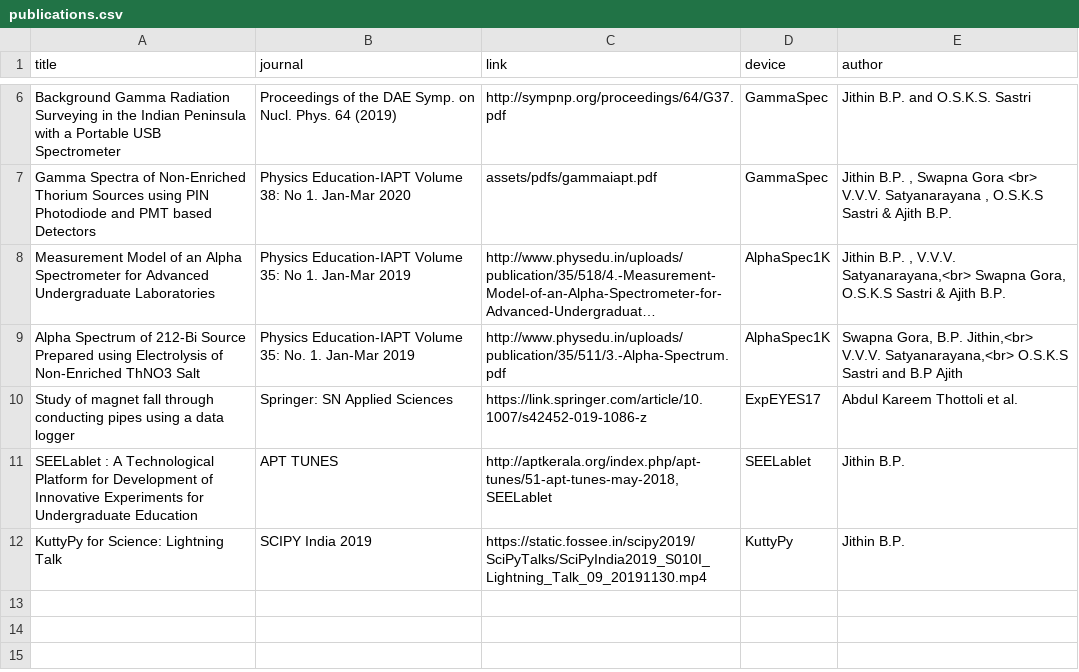
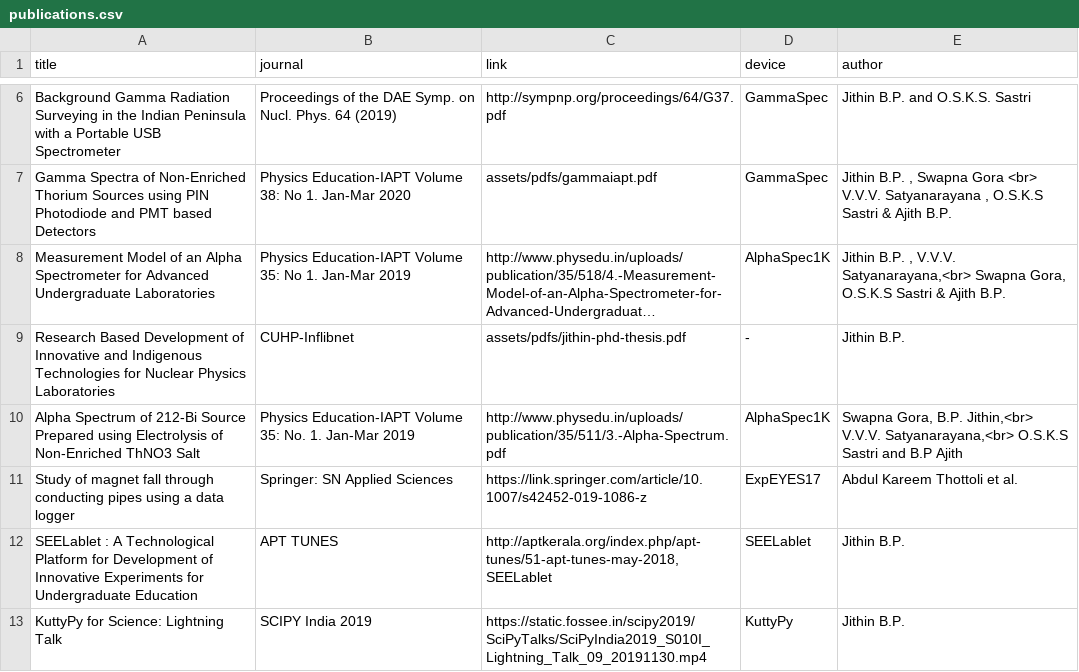
Before and after one commit to csparkresearch/csparkresearch.github.io, a CSV file: _data/publications.csv, drawn as a sheet; only a part is shown, gaps mark what is left out; long unchanged cells end in …; the diff names each change by its address in the sheet, - before the commit and + after, or states it on an @@ line.

```diff
--- a/_data/publications.csv
+++ b/_data/publications.csv
+row 9: Research Based Development of Innovative and Indigenous Technologies for Nuclear Physics Laboratories | CUHP-Inflibnet | assets/pdfs/jithin-phd-thesis.pdf | - | Jithin B.P.
```
Also changed, not shown: 17 other files.
